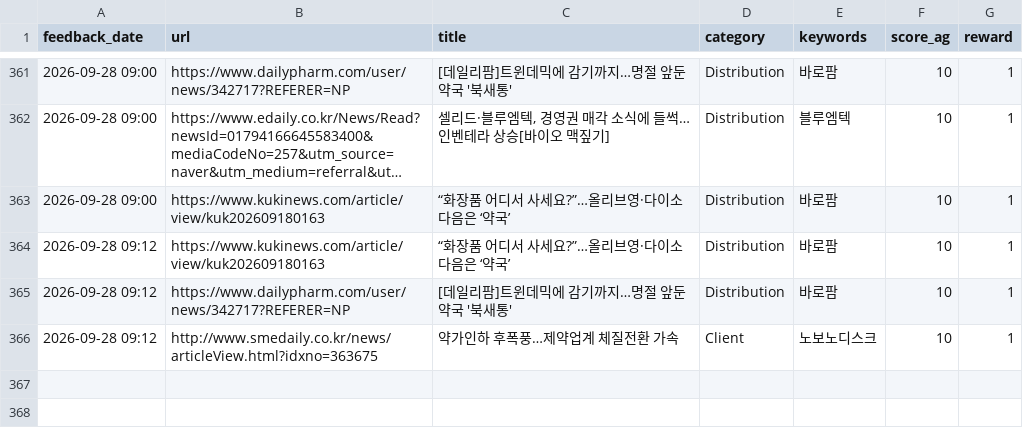
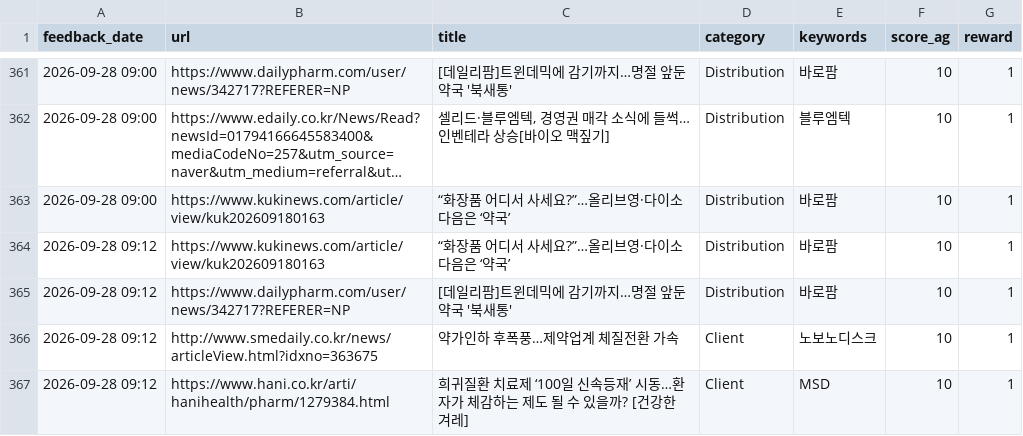
Before and after one commit to Lilyleeyaa/zp-market-monitoring-v3-share, a CSV file: data/labels/feedback_log.csv, drawn as a sheet; only a part is shown, gaps mark what is left out; long unchanged cells end in ….

Commit message:
Feedback: 희귀질환 치료제 ‘100일 신속등재’ 시동…환자가 체감하는 제도 될 수 ... (2026-09-28 09:12)

```diff
--- a/data/labels/feedback_log.csv
+++ b/data/labels/feedback_log.csv
@@ -366 +366,2 @@ feedback_date,url,title,category,keywords,score_ag,reward
 2026-09-28 09:12,http://www.smedaily.co.kr/news/articleView.html?idxno=363675,약가인하 후폭풍…제약업계 체질전환 가속,Client,노보노디스크,10,1
+2026-09-28 09:12,https://www.hani.co.kr/arti/hanihealth/pharm/1279384.html,희귀질환 치료제 ‘100일 신속등재’ 시동…환자가 체감하는 제도 될 수 있을까? [건강한겨레],Client,MSD,10,1
```
